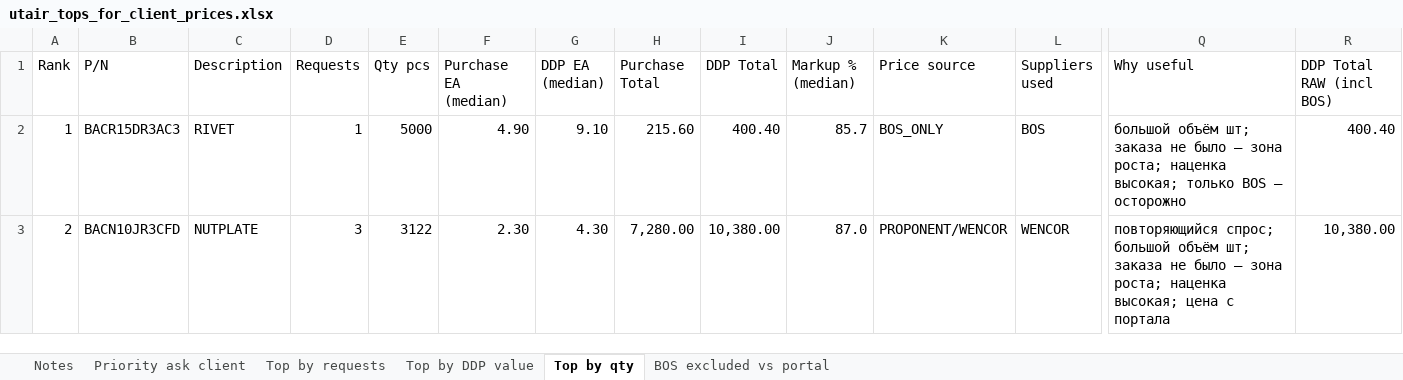
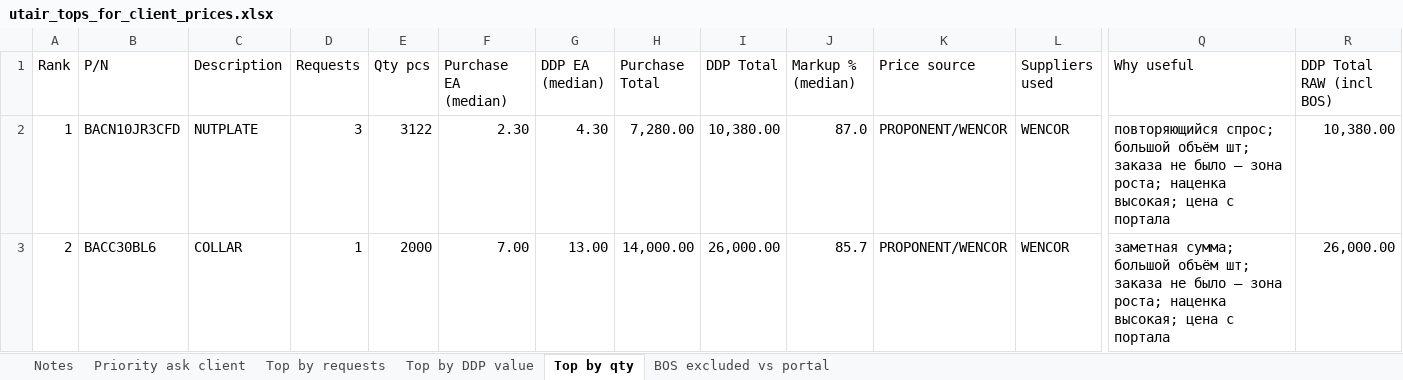
Before and after one commit to alexanderp-cell/Main, an Excel workbook: utair_tops_for_client_prices.xlsx, sheet Top by qty, drawn as a sheet; only a part is shown, gaps mark what is left out; values as stored, in another font and other column widths than the file's, no cell formats; the diff covers the shown part only; the diff names each change by its address in the sheet, - before the commit and + after, or states it on an @@ line.

```diff
--- a/utair_tops_for_client_prices.xlsx (sheet Top by qty)
+++ b/utair_tops_for_client_prices.xlsx (sheet Top by qty)
-B2 (P/N): BACR15DR3AC3
+B2 (P/N): BACN10JR3CFD
-C2 (Description): RIVET
+C2 (Description): NUTPLATE
-D2 (Requests): 1
+D2 (Requests): 3
-E2 (Qty pcs): 5000
+E2 (Qty pcs): 3122
-F2 (Purchase EA (median)): 4.90
+F2 (Purchase EA (median)): 2.30
-G2 (DDP EA (median)): 9.10
+G2 (DDP EA (median)): 4.30
-H2 (Purchase Total): 215.60
+H2 (Purchase Total): 7,280.00
-I2 (DDP Total): 400.40
+I2 (DDP Total): 10,380.00
-J2 (Markup % (median)): 85.7
+J2 (Markup % (median)): 87.0
-K2 (Price source): BOS_ONLY
+K2 (Price source): PROPONENT/WENCOR
-L2 (Suppliers used): BOS
+L2 (Suppliers used): WENCOR
-Q2 (Why useful): большой объём шт; заказа не было — зона роста; наценка высокая; только BOS — осторожно
+Q2 (Why useful): повторяющийся спрос; большой объём шт; заказа не было — зона роста; наценка высокая; цена с портала
-R2 (DDP Total RAW (incl BOS)): 400.40
+R2 (DDP Total RAW (incl BOS)): 10,380.00
-B3 (P/N): BACN10JR3CFD
+B3 (P/N): BACC30BL6
-C3 (Description): NUTPLATE
+C3 (Description): COLLAR
-D3 (Requests): 3
+D3 (Requests): 1
-E3 (Qty pcs): 3122
+E3 (Qty pcs): 2000
-F3 (Purchase EA (median)): 2.30
+F3 (Purchase EA (median)): 7.00
-G3 (DDP EA (median)): 4.30
+G3 (DDP EA (median)): 13.00
-H3 (Purchase Total): 7,280.00
+H3 (Purchase Total): 14,000.00
-I3 (DDP Total): 10,380.00
+I3 (DDP Total): 26,000.00
-J3 (Markup % (median)): 87.0
+J3 (Markup % (median)): 85.7
-Q3 (Why useful): повторяющийся спрос; большой объём…
+Q3 (Why useful): заметная сумма; большой объём…
-R3 (DDP Total RAW (incl BOS)): 10,380.00
+R3 (DDP Total RAW (incl BOS)): 26,000.00
```
Also changed, not shown: 350 edited cells elsewhere in this sheet, sheet Top by requests, sheet Priority ask client, sheet Top by DDP value, sheet Notes, sheet BOS excluded vs portal, cell formats, 4 other files.
